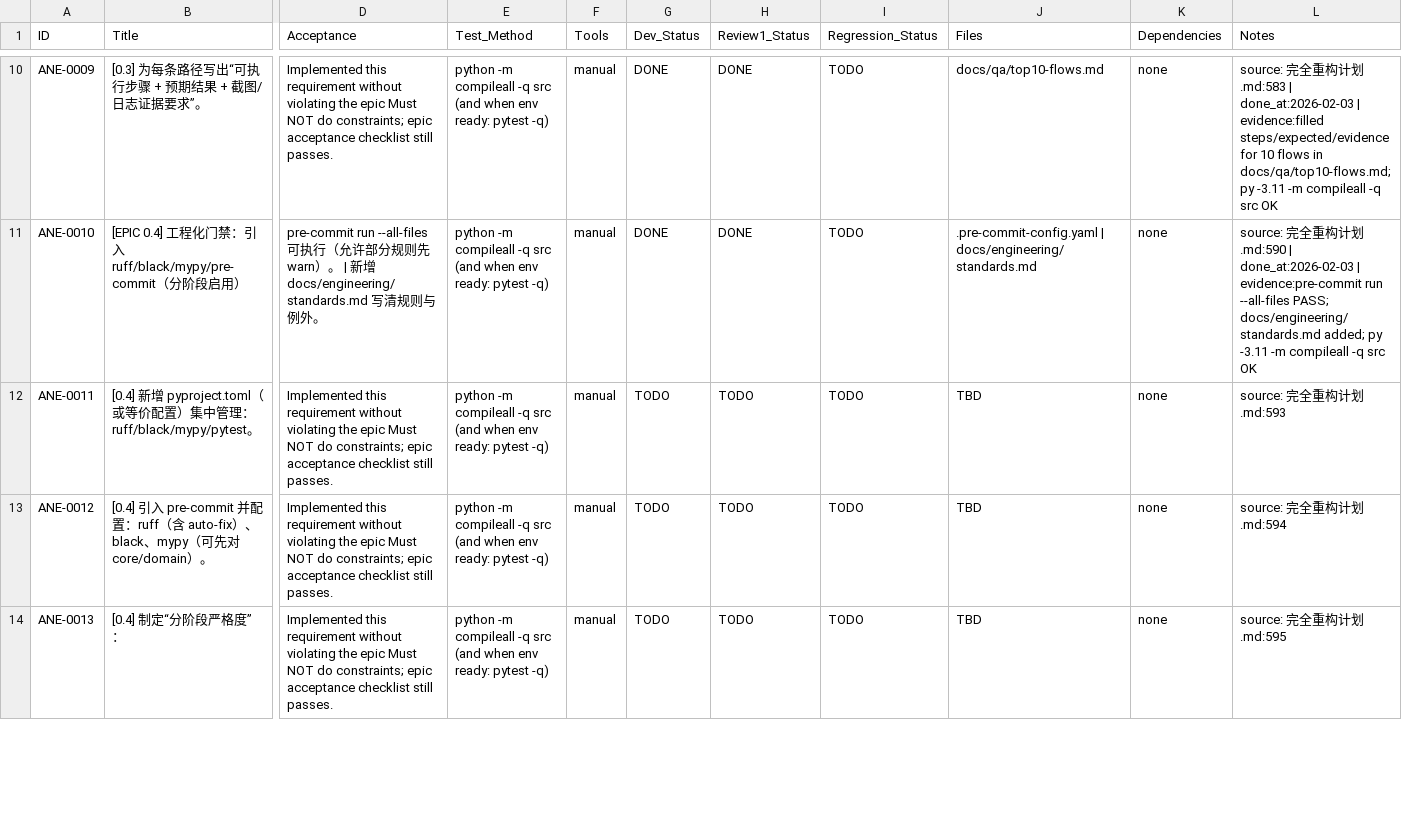
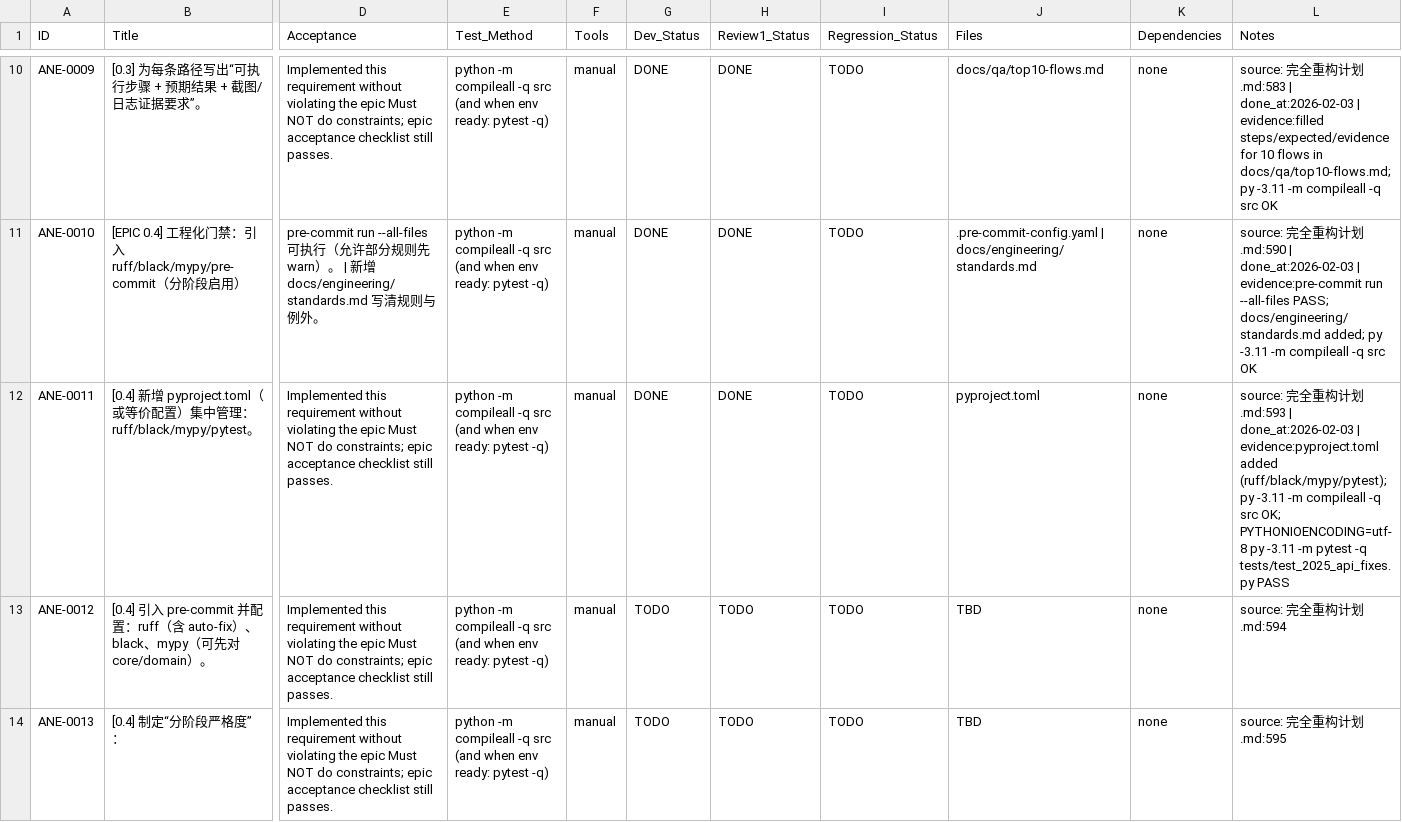
Before and after one commit to inliver233/Ai-Novel-Editor, a CSV file: issues/2026-02-02_04-43-40-ane-full-refactor-v1.csv, drawn as a sheet; only a part is shown, gaps mark what is left out; the diff names each change by its address in the sheet, - before the commit and + after, or states it on an @@ line.

Commit message:
[ANE-0011] [0.4] 新增 pyproject.toml（或等价配置）集中管理：ruff/black/mypy/pytest。

```diff
--- a/issues/2026-02-02_04-43-40-ane-full-refactor-v1.csv
+++ b/issues/2026-02-02_04-43-40-ane-full-refactor-v1.csv
-G12 (Dev_Status): TODO
+G12 (Dev_Status): DONE
-H12 (Review1_Status): TODO
+H12 (Review1_Status): DONE
-J12 (Files): TBD
+J12 (Files): pyproject.toml
-L12 (Notes): …划.md:593
+L12 (Notes): …划.md:593 | done_at:2026-02-03 | evidence:pyproject.toml added (ruff/black/mypy/pytest); py -3.11 -m compileall -q src OK; PYTHONIOENCODING=utf-8 py -3.11 -m pytest -q tests/test_2025_api_fixes.py PASS
```
Also changed, not shown: 1 other file.
